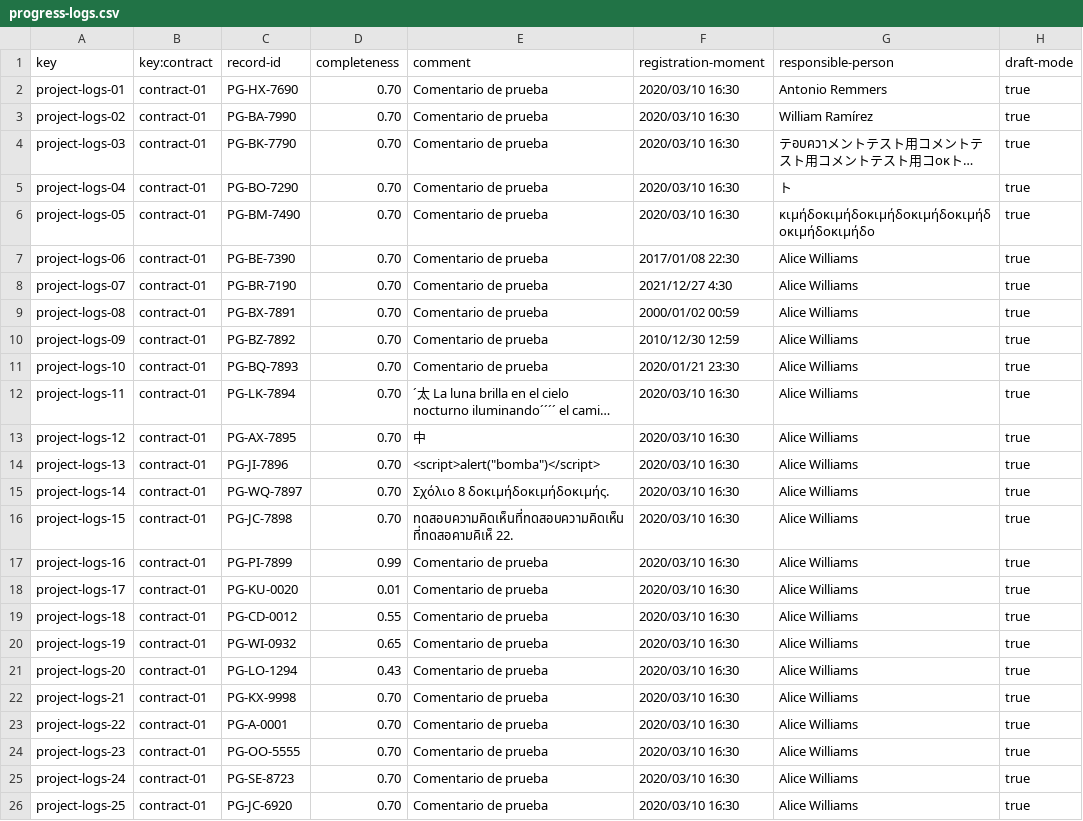
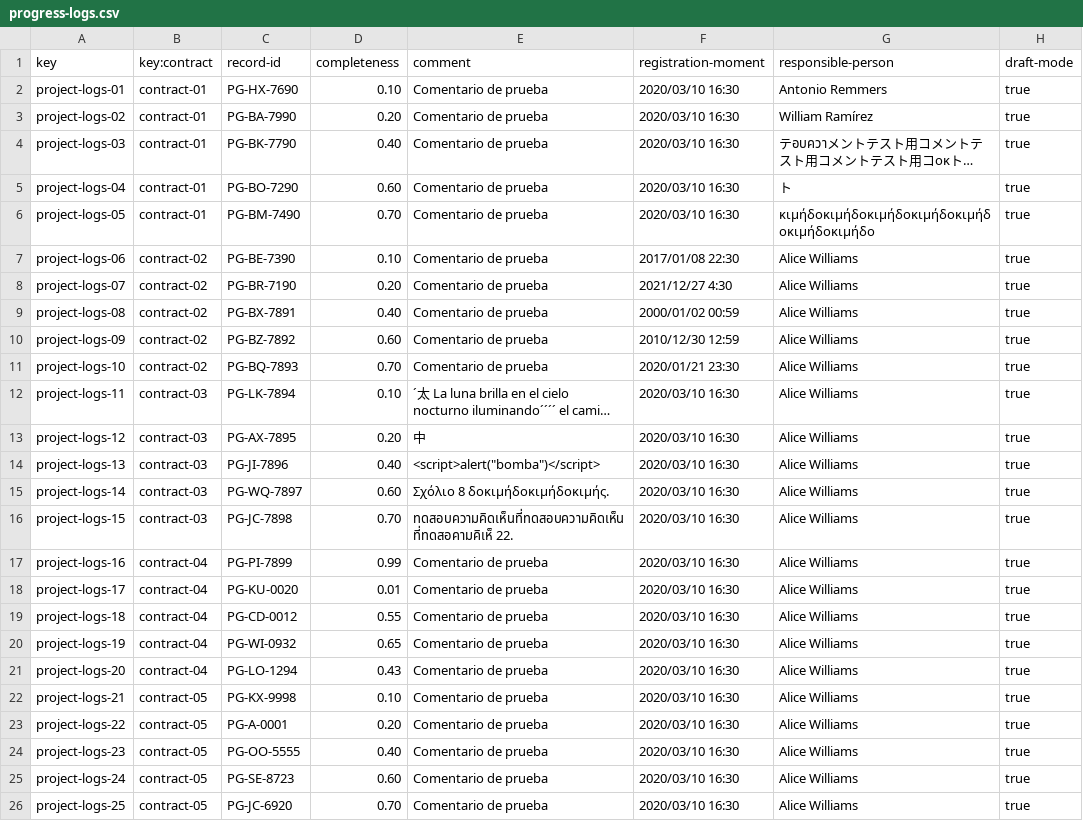
Before and after one commit to DP2-2024-C1-029/Acme-Software-Factory, a CSV file: src/main/webapp/WEB-INF/resources/sample-data/progress-logs.csv, drawn as a sheet; long unchanged cells end in …; the diff names each change by its address in the sheet, - before the commit and + after, or states it on an @@ line.

```diff
--- a/src/main/webapp/WEB-INF/resources/sample-data/progress-logs.csv
+++ b/src/main/webapp/WEB-INF/resources/sample-data/progress-logs.csv
-D2 (completeness): 0.70
+D2 (completeness): 0.10
-D3 (completeness): 0.70
+D3 (completeness): 0.20
-D4 (completeness): 0.70
+D4 (completeness): 0.40
-D5 (completeness): 0.70
+D5 (completeness): 0.60
-B7:B11 (key:contract): contract-01
+B7:B11 (key:contract): contract-02
-D7 (completeness): 0.70
+D7 (completeness): 0.10
-D8 (completeness): 0.70
+D8 (completeness): 0.20
-D9 (completeness): 0.70
+D9 (completeness): 0.40
-D10 (completeness): 0.70
+D10 (completeness): 0.60
-B12:B16 (key:contract): contract-01
+B12:B16 (key:contract): contract-03
-D12 (completeness): 0.70
+D12 (completeness): 0.10
-D13 (completeness): 0.70
+D13 (completeness): 0.20
-D14 (completeness): 0.70
+D14 (completeness): 0.40
-D15 (completeness): 0.70
+D15 (completeness): 0.60
-B17:B21 (key:contract): contract-01
+B17:B21 (key:contract): contract-04
-B22:B26 (key:contract): contract-01
+B22:B26 (key:contract): contract-05
-D22 (completeness): 0.70
+D22 (completeness): 0.10
-D23 (completeness): 0.70
+D23 (completeness): 0.20
-D24 (completeness): 0.70
+D24 (completeness): 0.40
-D25 (completeness): 0.70
+D25 (completeness): 0.60
```
Also changed, not shown: src/main/webapp/WEB-INF/resources/sample-data/contract.csv, 17 other files.
